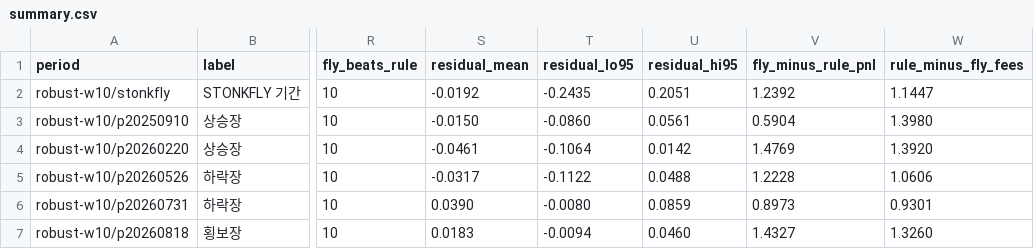
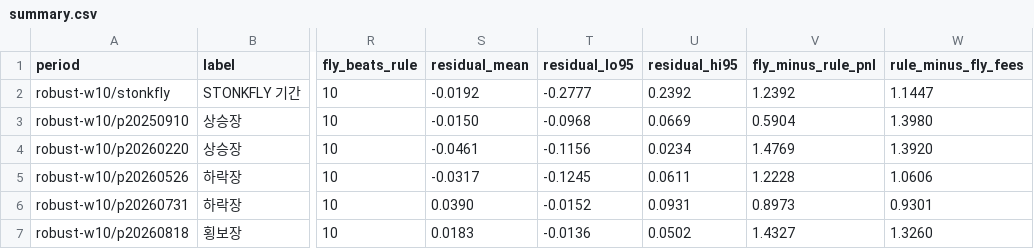
Before and after one commit to Mckim210/flybrain, a CSV file: experiments/results/robust-w10/summary.csv, drawn as a sheet; only a part is shown, gaps mark what is left out; the diff names each change by its address in the sheet, - before the commit and + after, or states it on an @@ line.

```diff
--- a/experiments/results/robust-w10/summary.csv
+++ b/experiments/results/robust-w10/summary.csv
-T2 (residual_lo95): -0.2435
+T2 (residual_lo95): -0.2777
-U2 (residual_hi95): 0.2051
+U2 (residual_hi95): 0.2392
-T3 (residual_lo95): -0.0860
+T3 (residual_lo95): -0.0968
-U3 (residual_hi95): 0.0561
+U3 (residual_hi95): 0.0669
-T4 (residual_lo95): -0.1064
+T4 (residual_lo95): -0.1156
-U4 (residual_hi95): 0.0142
+U4 (residual_hi95): 0.0234
-T5 (residual_lo95): -0.1122
+T5 (residual_lo95): -0.1245
-U5 (residual_hi95): 0.0488
+U5 (residual_hi95): 0.0611
-T6 (residual_lo95): -0.0080
+T6 (residual_lo95): -0.0152
-U6 (residual_hi95): 0.0859
+U6 (residual_hi95): 0.0931
-T7 (residual_lo95): -0.0094
+T7 (residual_lo95): -0.0136
-U7 (residual_hi95): 0.0460
+U7 (residual_hi95): 0.0502
```
Also changed, not shown: experiments/results/periods/summary.csv, experiments/results/reversed/summary.csv, 42 other files.
